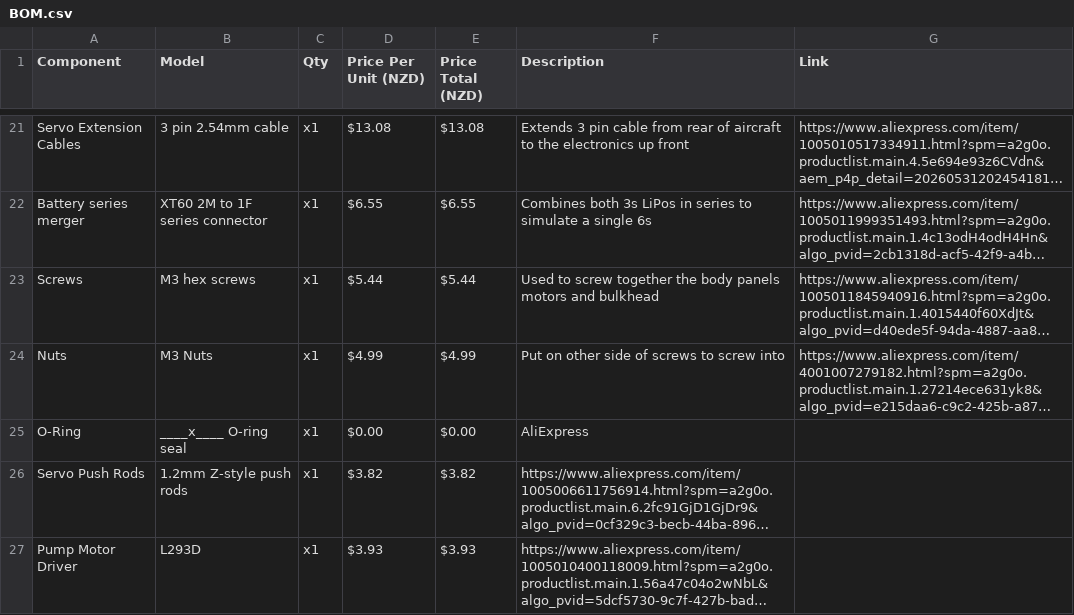
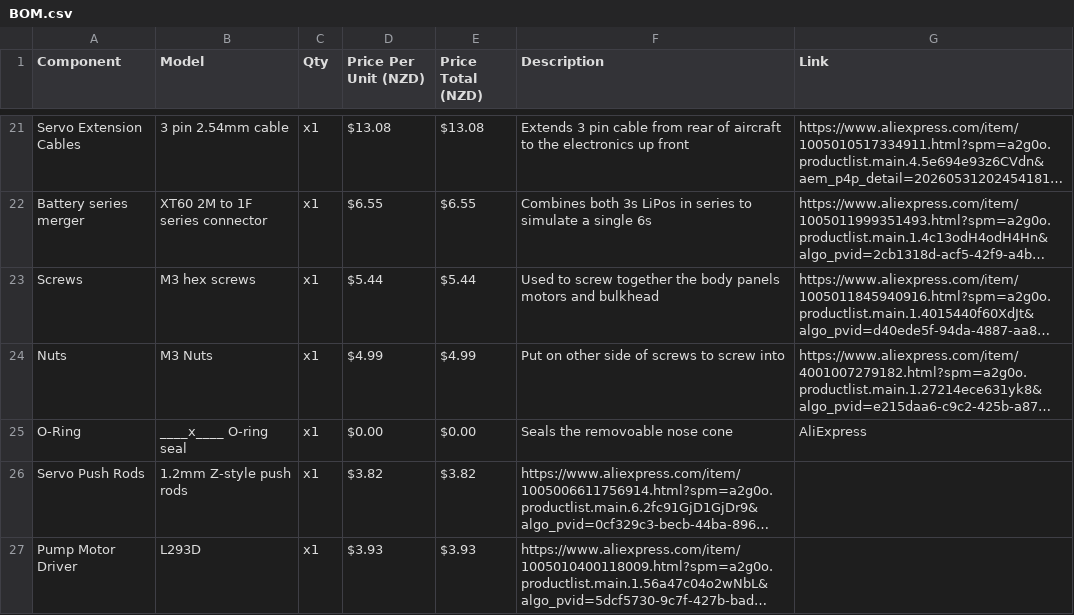
Before and after one commit to undergroundairlines/Njord-SAA, a CSV file: BOM.csv, drawn as a sheet; only a part is shown, gaps mark what is left out; long unchanged cells end in …; the diff names each change by its address in the sheet, - before the commit and + after, or states it on an @@ line.

Commit message:
Update BOM.csv

```diff
--- a/BOM.csv
+++ b/BOM.csv
-F25 (Description): AliExpress
+F25 (Description): Seals the removoable nose cone
-G25 (Link): (empty)
+G25 (Link): AliExpress
```
